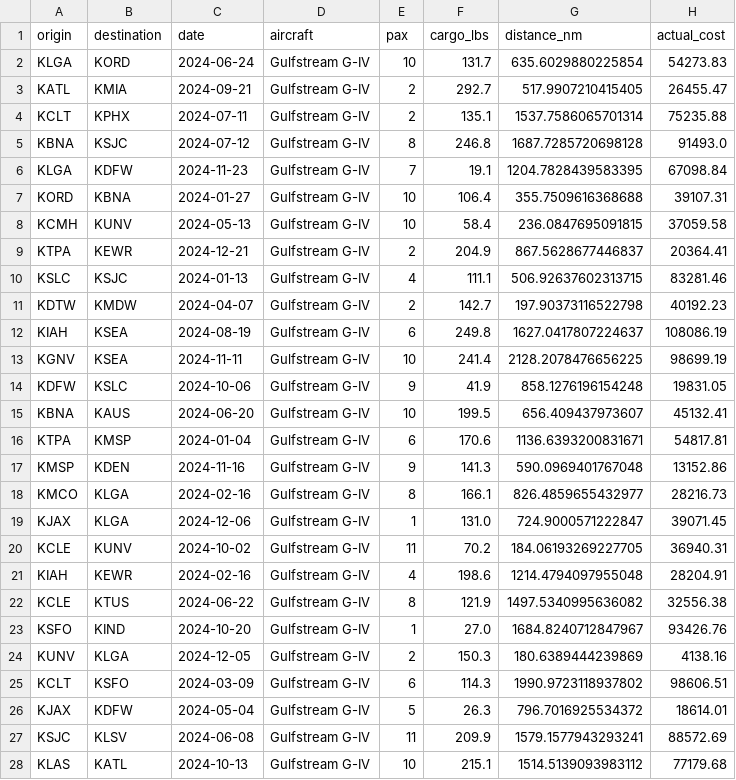
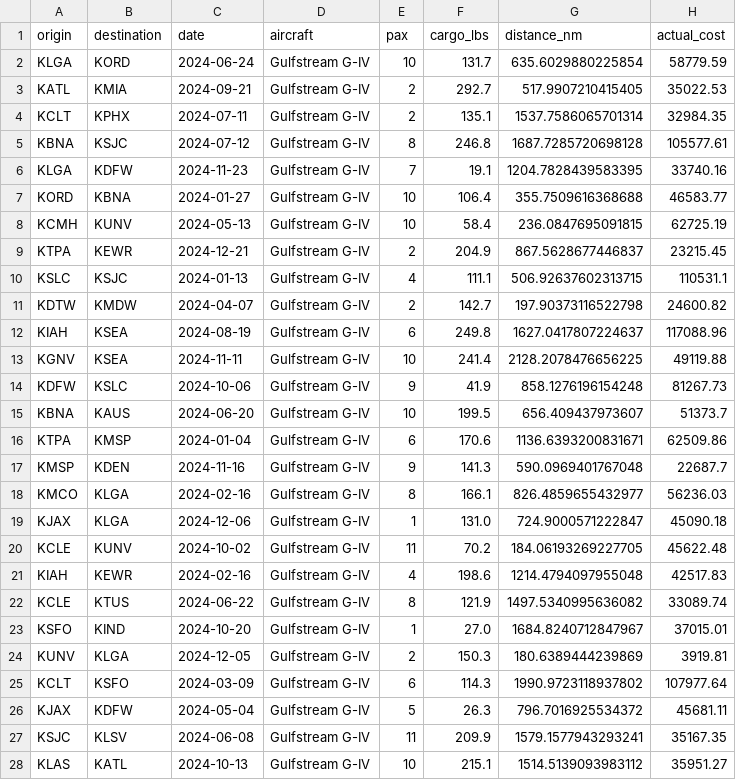
Before and after one commit to jjhoffstein/charter-shield, a CSV file: data/historical_trips.csv, drawn as a sheet; only a part is shown; the diff covers the shown part only.

Commit message:
data: regenerate historical_trips.csv with corrected model

```diff
--- a/data/historical_trips.csv
+++ b/data/historical_trips.csv
@@ -1,28 +1,28 @@
 origin,destination,date,aircraft,pax,cargo_lbs,distance_nm,actual_cost
-KLGA,KORD,2024-06-24,Gulfstream G-IV,10,131.7,635.6029880225854,54273.83
-KATL,KMIA,2024-09-21,Gulfstream G-IV,2,292.7,517.9907210415405,26455.47
-KCLT,KPHX,2024-07-11,Gulfstream G-IV,2,135.1,1537.7586065701314,75235.88
-KBNA,KSJC,2024-07-12,Gulfstream G-IV,8,246.8,1687.7285720698128,91493.0
-KLGA,KDFW,2024-11-23,Gulfstream G-IV,7,19.1,1204.7828439583395,67098.84
-KORD,KBNA,2024-01-27,Gulfstream G-IV,10,106.4,355.7509616368688,39107.31
-KCMH,KUNV,2024-05-13,Gulfstream G-IV,10,58.4,236.0847695091815,37059.58
-KTPA,KEWR,2024-12-21,Gulfstream G-IV,2,204.9,867.5628677446837,20364.41
-KSLC,KSJC,2024-01-13,Gulfstream G-IV,4,111.1,506.92637602313715,83281.46
-KDTW,KMDW,2024-04-07,Gulfstream G-IV,2,142.7,197.90373116522798,40192.23
-KIAH,KSEA,2024-08-19,Gulfstream G-IV,6,249.8,1627.0417807224637,108086.19
-KGNV,KSEA,2024-11-11,Gulfstream G-IV,10,241.4,2128.2078476656225,98699.19
-KDFW,KSLC,2024-10-06,Gulfstream G-IV,9,41.9,858.1276196154248,19831.05
-KBNA,KAUS,2024-06-20,Gulfstream G-IV,10,199.5,656.409437973607,45132.41
-KTPA,KMSP,2024-01-04,Gulfstream G-IV,6,170.6,1136.6393200831671,54817.81
-KMSP,KDEN,2024-11-16,Gulfstream G-IV,9,141.3,590.0969401767048,13152.86
-KMCO,KLGA,2024-02-16,Gulfstream G-IV,8,166.1,826.4859655432977,28216.73
-KJAX,KLGA,2024-12-06,Gulfstream G-IV,1,131.0,724.9000571222847,39071.45
-KCLE,KUNV,2024-10-02,Gulfstream G-IV,11,70.2,184.06193269227705,36940.31
-KIAH,KEWR,2024-02-16,Gulfstream G-IV,4,198.6,1214.4794097955048,28204.91
-KCLE,KTUS,2024-06-22,Gulfstream G-IV,8,121.9,1497.5340995636082,32556.38
-KSFO,KIND,2024-10-20,Gulfstream G-IV,1,27.0,1684.8240712847967,93426.76
-KUNV,KLGA,2024-12-05,Gulfstream G-IV,2,150.3,180.6389444239869,4138.16
-KCLT,KSFO,2024-03-09,Gulfstream G-IV,6,114.3,1990.9723118937802,98606.51
-KJAX,KDFW,2024-05-04,Gulfstream G-IV,5,26.3,796.7016925534372,18614.01
-KSJC,KLSV,2024-06-08,Gulfstream G-IV,11,209.9,1579.1577943293241,88572.69
-KLAS,KATL,2024-10-13,Gulfstream G-IV,10,215.1,1514.5139093983112,77179.68
+KLGA,KORD,2024-06-24,Gulfstream G-IV,10,131.7,635.6029880225854,58779.59
+KATL,KMIA,2024-09-21,Gulfstream G-IV,2,292.7,517.9907210415405,35022.53
+KCLT,KPHX,2024-07-11,Gulfstream G-IV,2,135.1,1537.7586065701314,32984.35
+KBNA,KSJC,2024-07-12,Gulfstream G-IV,8,246.8,1687.7285720698128,105577.61
+KLGA,KDFW,2024-11-23,Gulfstream G-IV,7,19.1,1204.7828439583395,33740.16
+KORD,KBNA,2024-01-27,Gulfstream G-IV,10,106.4,355.7509616368688,46583.77
+KCMH,KUNV,2024-05-13,Gulfstream G-IV,10,58.4,236.0847695091815,62725.19
+KTPA,KEWR,2024-12-21,Gulfstream G-IV,2,204.9,867.5628677446837,23215.45
+KSLC,KSJC,2024-01-13,Gulfstream G-IV,4,111.1,506.92637602313715,110531.1
+KDTW,KMDW,2024-04-07,Gulfstream G-IV,2,142.7,197.90373116522798,24600.82
+KIAH,KSEA,2024-08-19,Gulfstream G-IV,6,249.8,1627.0417807224637,117088.96
+KGNV,KSEA,2024-11-11,Gulfstream G-IV,10,241.4,2128.2078476656225,49119.88
+KDFW,KSLC,2024-10-06,Gulfstream G-IV,9,41.9,858.1276196154248,81267.73
+KBNA,KAUS,2024-06-20,Gulfstream G-IV,10,199.5,656.409437973607,51373.7
+KTPA,KMSP,2024-01-04,Gulfstream G-IV,6,170.6,1136.6393200831671,62509.86
+KMSP,KDEN,2024-11-16,Gulfstream G-IV,9,141.3,590.0969401767048,22687.7
+KMCO,KLGA,2024-02-16,Gulfstream G-IV,8,166.1,826.4859655432977,56236.03
+KJAX,KLGA,2024-12-06,Gulfstream G-IV,1,131.0,724.9000571222847,45090.18
+KCLE,KUNV,2024-10-02,Gulfstream G-IV,11,70.2,184.06193269227705,45622.48
+KIAH,KEWR,2024-02-16,Gulfstream G-IV,4,198.6,1214.4794097955048,42517.83
+KCLE,KTUS,2024-06-22,Gulfstream G-IV,8,121.9,1497.5340995636082,33089.74
+KSFO,KIND,2024-10-20,Gulfstream G-IV,1,27.0,1684.8240712847967,37015.01
+KUNV,KLGA,2024-12-05,Gulfstream G-IV,2,150.3,180.6389444239869,3919.81
+KCLT,KSFO,2024-03-09,Gulfstream G-IV,6,114.3,1990.9723118937802,107977.64
+KJAX,KDFW,2024-05-04,Gulfstream G-IV,5,26.3,796.7016925534372,45681.11
+KSJC,KLSV,2024-06-08,Gulfstream G-IV,11,209.9,1579.1577943293241,35167.35
+KLAS,KATL,2024-10-13,Gulfstream G-IV,10,215.1,1514.5139093983112,35951.27
```
Also changed, not shown: 171 edited cells elsewhere in this file.
